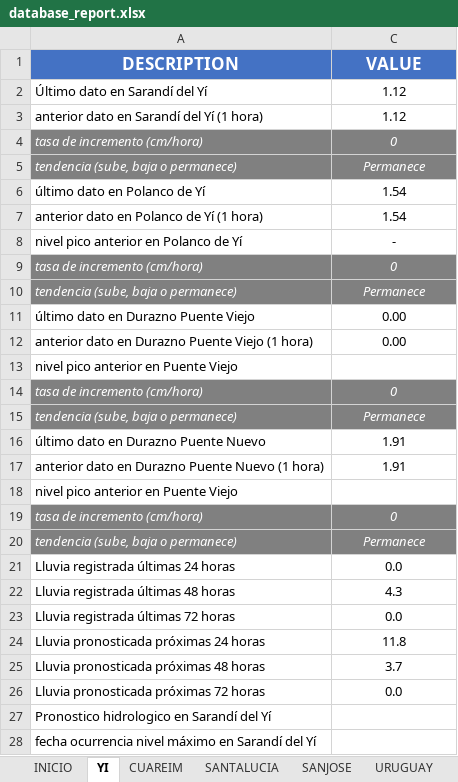
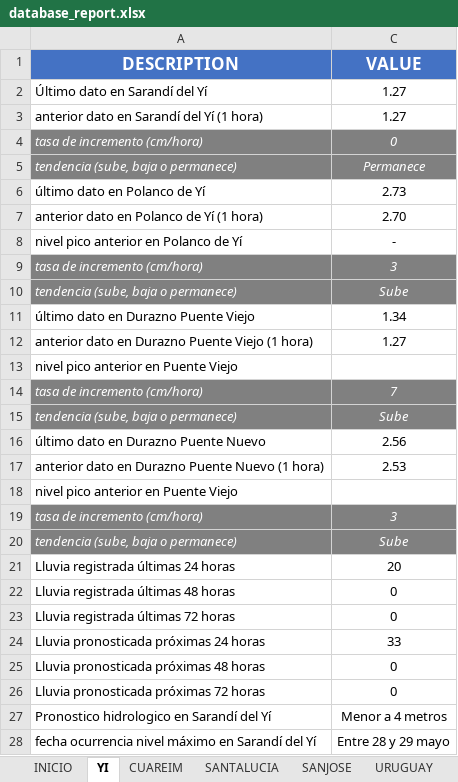
Before and after one commit to josevalles7/Sala_Situacion_Dinagua, an Excel workbook: automatic docx/database_report.xlsx, sheet YI, drawn as a sheet; only a part is shown; values as stored, in another font and other column widths than the file's, no borders; the diff covers the shown part only; the diff names each change by its address in the sheet, - before the commit and + after, or states it on an @@ line.

```diff
--- a/automatic docx/database_report.xlsx (sheet YI)
+++ b/automatic docx/database_report.xlsx (sheet YI)
-C2:C3 (VALUE): 1.12
+C2:C3 (VALUE): 1.27
-C6 (VALUE): 1.54
+C6 (VALUE): 2.73
-C7 (VALUE): 1.54
+C7 (VALUE): 2.70
-C9 (VALUE): 0
+C9 (VALUE): 3
-C10 (VALUE): Permanece
+C10 (VALUE): Sube
-C11 (VALUE): 0.00
+C11 (VALUE): 1.34
-C12 (VALUE): 0.00
+C12 (VALUE): 1.27
-C14 (VALUE): 0
+C14 (VALUE): 7
-C15 (VALUE): Permanece
+C15 (VALUE): Sube
-C16 (VALUE): 1.91
+C16 (VALUE): 2.56
-C17 (VALUE): 1.91
+C17 (VALUE): 2.53
-C19 (VALUE): 0
+C19 (VALUE): 3
-C20 (VALUE): Permanece
+C20 (VALUE): Sube
-C21 (VALUE): 0.0
+C21 (VALUE): 20
-C22 (VALUE): 4.3
+C22 (VALUE): 0
-C23 (VALUE): 0.0
+C23 (VALUE): 0
-C24 (VALUE): 11.8
+C24 (VALUE): 33
-C25 (VALUE): 3.7
+C25 (VALUE): 0
-C26 (VALUE): 0.0
+C26 (VALUE): 0
-C27 (VALUE): (empty)
+C27 (VALUE): Menor a 4 metros
-C28 (VALUE): (empty)
+C28 (VALUE): Entre 28 y 29 mayo
```
Also changed, not shown: 8 edited cells elsewhere in this sheet, sheet CUAREIM, sheet URUGUAY, sheet SANTALUCIA, sheet SANJOSE, sheet Tablas, sheet INICIO, 2 more sheets, formulas that keep their value, hidden cells, automatic docx/advertencia_codcuenca_n2.xlsm, 13 other files.
